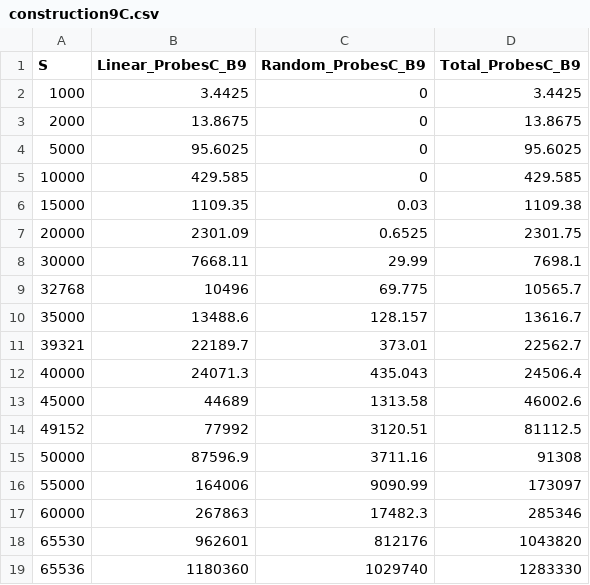
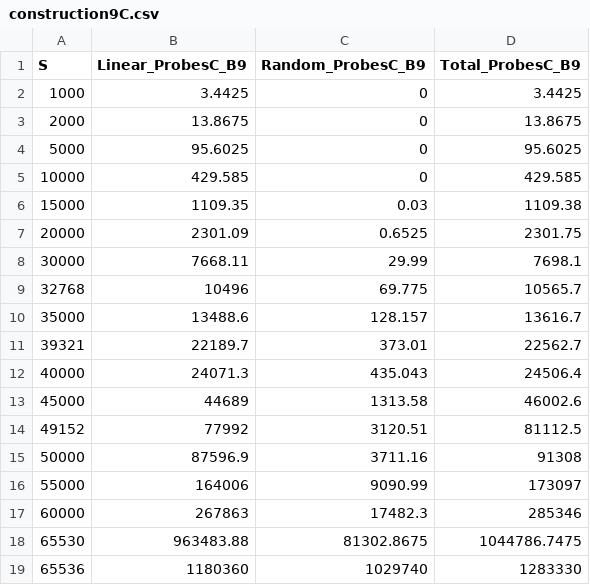
Before and after one commit to lucasebazilio/setobject, a CSV file: NoResize/Probes and Collisions/Results/Table Construction Circular Algorithm/construction9C.csv, drawn as a sheet.

Commit message:
B = 9

```diff
--- a/NoResize/Probes and Collisions/Results/Table Construction Circular Algorithm/construction9C.csv
+++ b/NoResize/Probes and Collisions/Results/Table Construction Circular Algorithm/construction9C.csv
@@ -17,3 +17,3 @@ S,Linear_ProbesC_B9,Random_ProbesC_B9,Total_ProbesC_B9
 60000,267863,17482.3,285346
-65530,962601,812176,1043820
+65530,963483.88,81302.8675,1044786.7475
 65536,1180360,1029740,1283330
```
